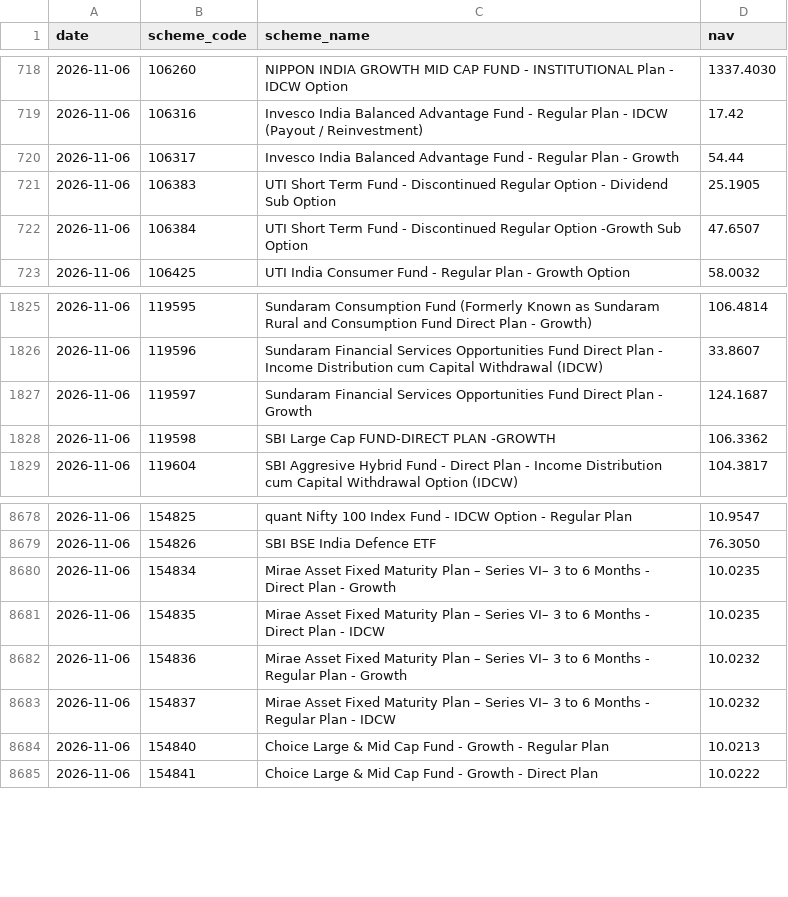
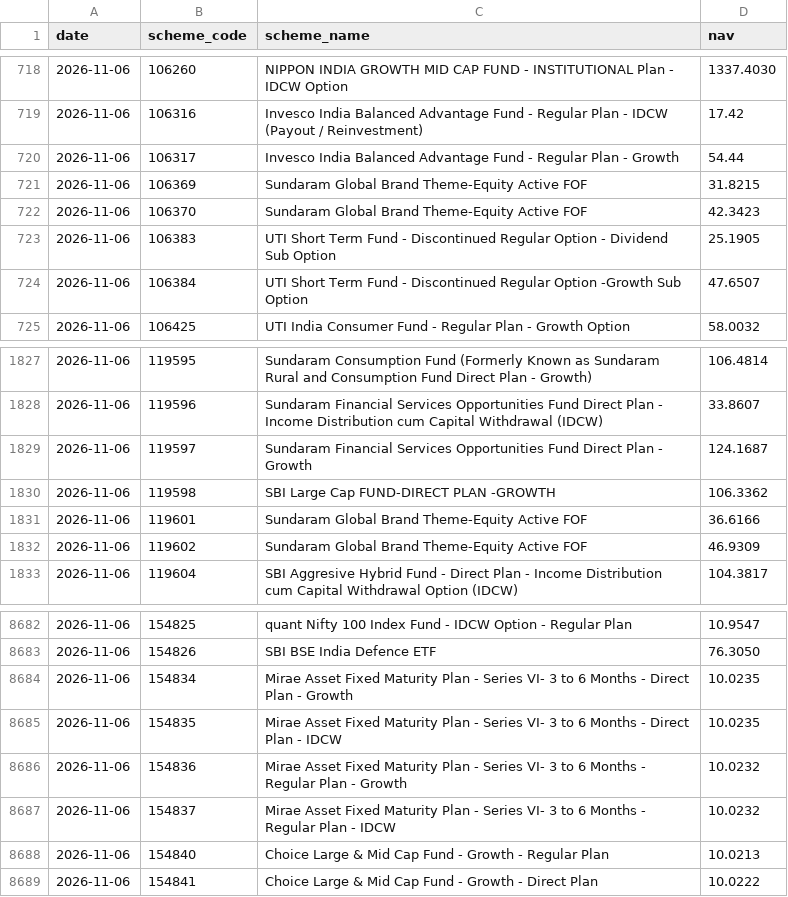
Before and after one commit to shahroz-a/mutual-fund-historical-data, a CSV file: data/Year/2026/11/06.csv, drawn as a sheet; only a part is shown, gaps mark what is left out.

Commit message:
Publish daily dataset metadata

```diff
--- a/data/Year/2026/11/06.csv
+++ b/data/Year/2026/11/06.csv
@@ -720,2 +720,4 @@ date,scheme_code,scheme_name,nav
 2026-11-06,106317,Invesco India Balanced Advantage Fund - Regular Plan - Growth,54.44
+2026-11-06,106369,Sundaram Global Brand Theme-Equity Active FOF,31.8215
+2026-11-06,106370,Sundaram Global Brand Theme-Equity Active FOF,42.3423
 2026-11-06,106383,UTI Short Term Fund - Discontinued Regular Option - Dividend Sub Option,25.1905
@@ -1828,2 +1830,4 @@ date,scheme_code,scheme_name,nav
 2026-11-06,119598,SBI Large Cap FUND-DIRECT PLAN -GROWTH,106.3362
+2026-11-06,119601,Sundaram Global Brand Theme-Equity Active FOF,36.6166
+2026-11-06,119602,Sundaram Global Brand Theme-Equity Active FOF,46.9309
 2026-11-06,119604,SBI Aggresive Hybrid Fund - Direct Plan - Income Distribution cum Capital Withdrawal Option (IDCW),104.3817
@@ -8679,6 +8683,6 @@ date,scheme_code,scheme_name,nav
 2026-11-06,154826,SBI BSE India Defence ETF,76.3050
-2026-11-06,154834,Mirae Asset Fixed Maturity Plan – Series VI– 3 to 6 Months - Direct Plan - Growth,10.0235
-2026-11-06,154835,Mirae Asset Fixed Maturity Plan – Series VI– 3 to 6 Months - Direct Plan - IDCW,10.0235
-2026-11-06,154836,Mirae Asset Fixed Maturity Plan – Series VI– 3 to 6 Months - Regular Plan - Growth,10.0232
-2026-11-06,154837,Mirae Asset Fixed Maturity Plan – Series VI– 3 to 6 Months - Regular Plan - IDCW,10.0232
+2026-11-06,154834,Mirae Asset Fixed Maturity Plan - Series VI- 3 to 6 Months - Direct Plan - Growth,10.0235
+2026-11-06,154835,Mirae Asset Fixed Maturity Plan - Series VI- 3 to 6 Months - Direct Plan - IDCW,10.0235
+2026-11-06,154836,Mirae Asset Fixed Maturity Plan - Series VI- 3 to 6 Months - Regular Plan - Growth,10.0232
+2026-11-06,154837,Mirae Asset Fixed Maturity Plan - Series VI- 3 to 6 Months - Regular Plan - IDCW,10.0232
 2026-11-06,154840,Choice Large & Mid Cap Fund - Growth - Regular Plan,10.0213
```
Also changed, not shown: data/Year/2026/10/29.csv, data/Year/2026/10/30.csv, 11 other files.
